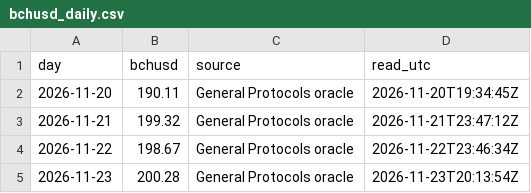
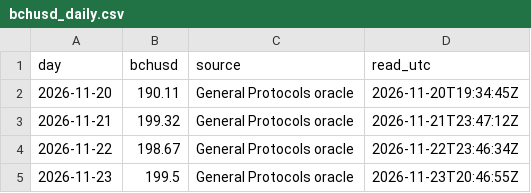
Before and after one commit to bch-gareth/jevons, a CSV file: bchusd_daily.csv, drawn as a sheet.

```diff
--- a/bchusd_daily.csv
+++ b/bchusd_daily.csv
@@ -4,2 +4,2 @@ day,bchusd,source,read_utc
 2026-11-22,198.67,General Protocols oracle,2026-11-22T23:46:34Z
-2026-11-23,200.28,General Protocols oracle,2026-11-23T20:13:54Z
+2026-11-23,199.5,General Protocols oracle,2026-11-23T20:46:55Z
```
Also changed, not shown: blocks/0970000.csv, 2 other files.
